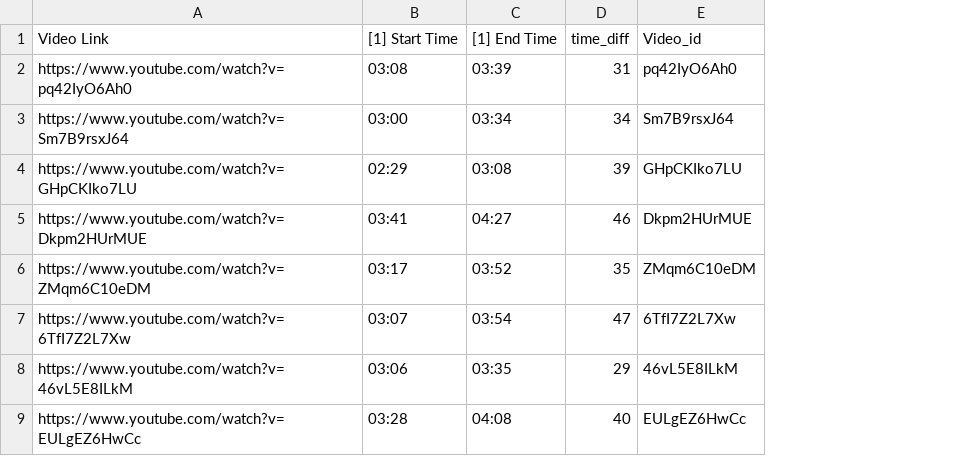
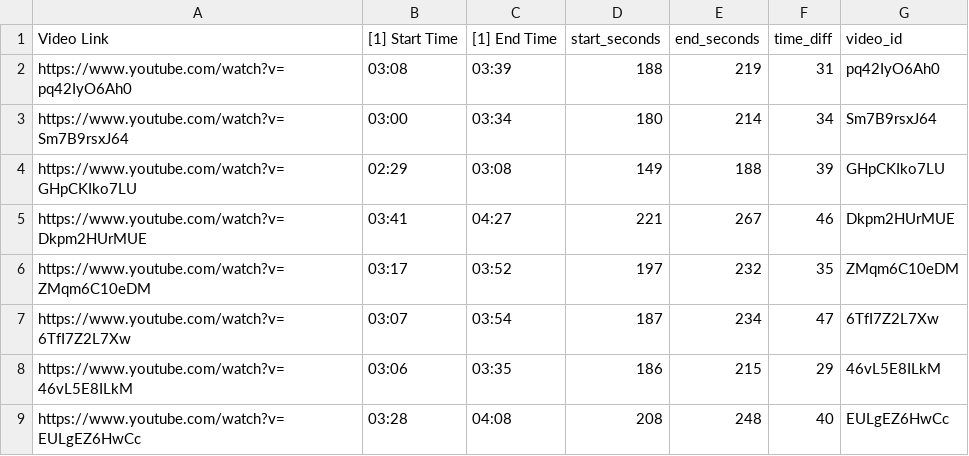
Before and after one commit to theUnrealSamurai/Skipper, a CSV file: data/merged_df.csv, drawn as a sheet; only a part is shown; addresses are those after the commit; the diff names each change by its address in the sheet, - before the commit and + after, or states it on an @@ line.

Commit message:
added start_seconds and end_seconds in merged df. modified the preprocess_csvs.py for the same

```diff
--- a/data/merged_df.csv
+++ b/data/merged_df.csv
+column D (start_seconds), rows 2-9: 188 | 180 | 149 | 221 | 197 | 187 | 186 | 208
+column E (end_seconds), rows 2-9: 219 | 214 | 188 | 267 | 232 | 234 | 215 | 248
-G1: Video_id
+G1: video_id
```
Also changed, not shown: 1 other file.
